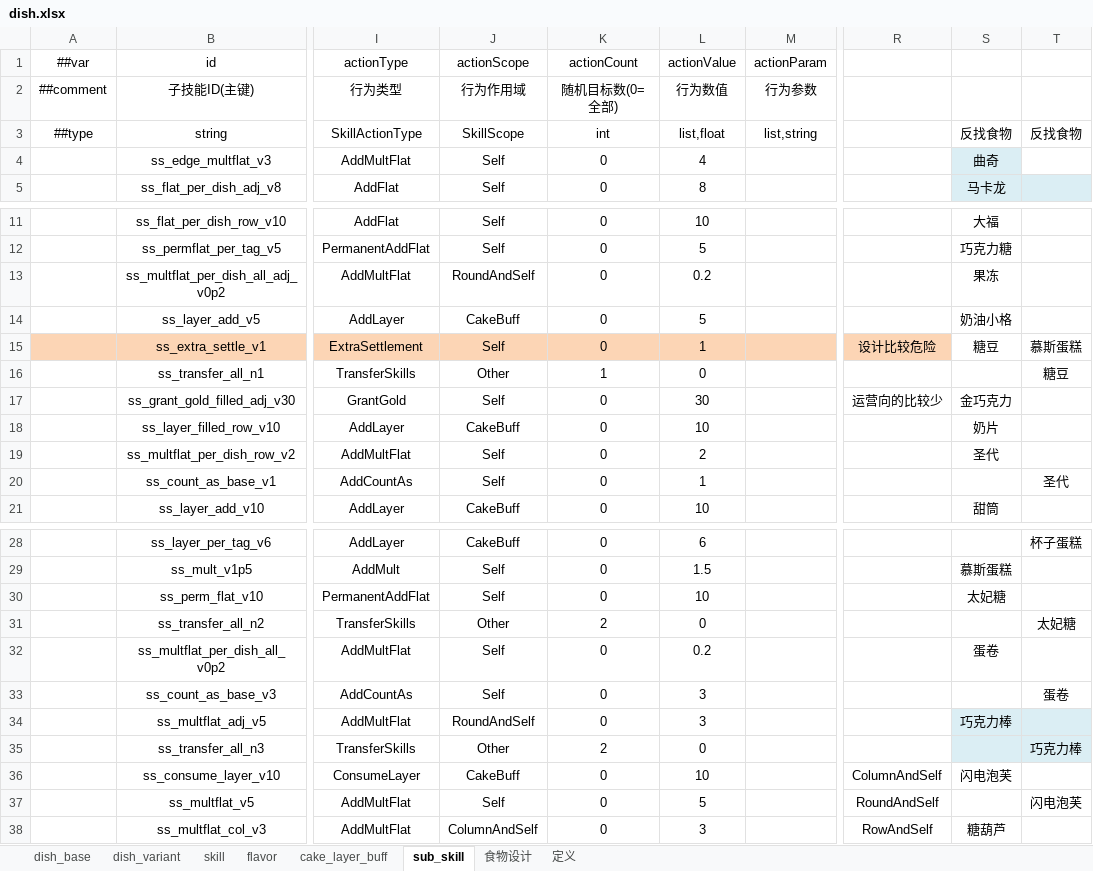
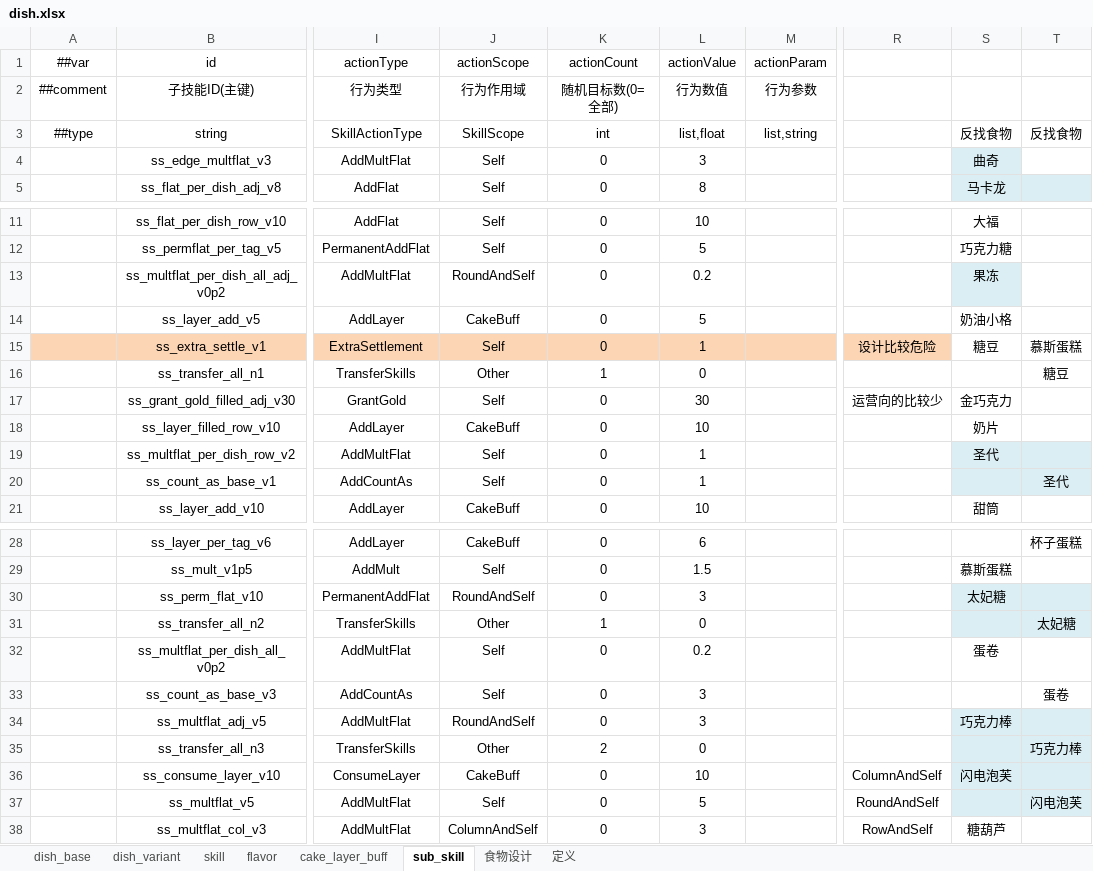
Before and after one commit to 2563495284/gourmetproject, an Excel workbook: GourmetProject/GameConfig/Datas/dish.xlsx, sheet sub_skill, drawn as a sheet; only a part is shown, gaps mark what is left out; values as stored, in another font and other column widths than the file's, no borders; the diff names each change by its address in the sheet, - before the commit and + after, or states it on an @@ line.

```diff
--- a/GourmetProject/GameConfig/Datas/dish.xlsx (sheet sub_skill)
+++ b/GourmetProject/GameConfig/Datas/dish.xlsx (sheet sub_skill)
-L4 (actionValue): 4
+L4 (actionValue): 3
-S13 fill: none
+S13 fill: #DBEEF4
-L19 (actionValue): 2
+L19 (actionValue): 1
-S19:T20 fill: none
+S19:T20 fill: #DBEEF4
-J30 (actionScope): Self
+J30 (actionScope): RoundAndSelf
-L30 (actionValue): 10
+L30 (actionValue): 3
-S30:T31 fill: none
+S30:T31 fill: #DBEEF4
-K31 (actionCount): 2
+K31 (actionCount): 1
-S36:T37 fill: none
+S36:T37 fill: #DBEEF4
```
Also changed, not shown: GourmetProject/GameConfig/Datas/fragment_material.xlsx, GourmetProject/GameConfig/Datas/item.xlsx, 4 other files.
